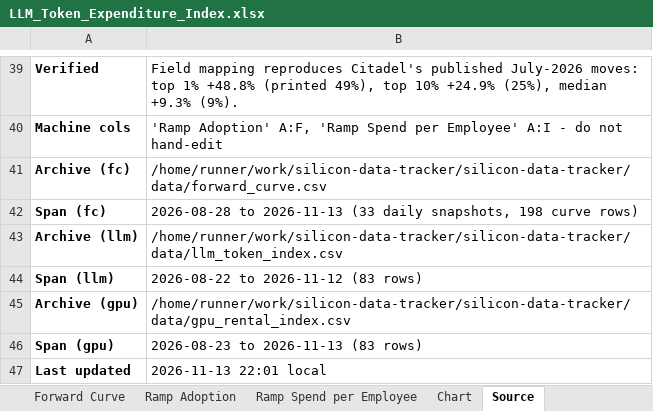
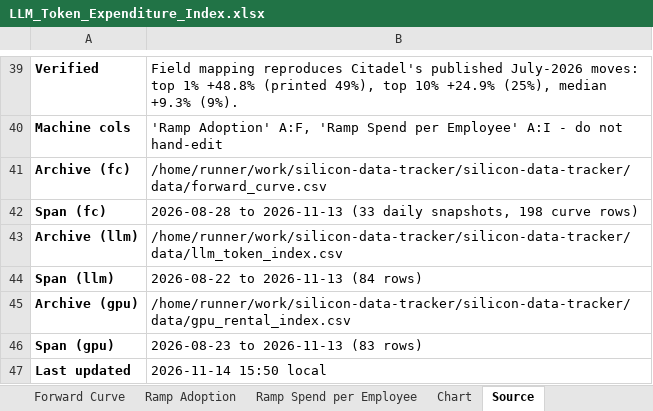
Before and after one commit to xcidjazz/silicon-data-tracker, an Excel workbook: LLM_Token_Expenditure_Index.xlsx, sheet Source, drawn as a sheet; only a part is shown, gaps mark what is left out; values as stored, in another font and other column widths than the file's, no borders; the diff names each change by its address in the sheet, - before the commit and + after, or states it on an @@ line.

```diff
--- a/LLM_Token_Expenditure_Index.xlsx (sheet Source)
+++ b/LLM_Token_Expenditure_Index.xlsx (sheet Source)
-B44: 2026-08-22 to 2026-11-12 (83 rows)
+B44: 2026-08-22 to 2026-11-13 (84 rows)
-B47: 2026-11-13 22:01 local
+B47: 2026-11-14 15:50 local
```
Also changed, not shown: sheet Daily Index, charts or pictures, 1 other file.
